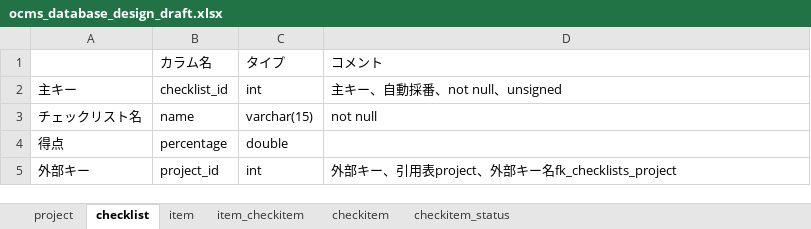
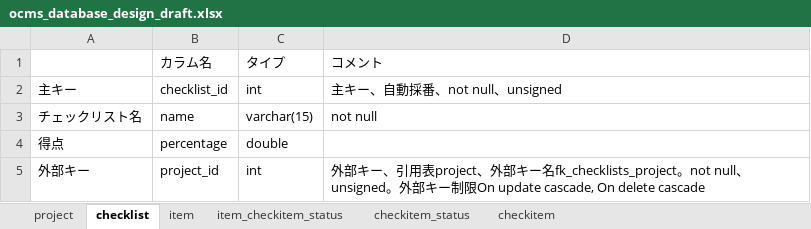
Before and after one commit to shawnliu339/Checklist, an Excel workbook: ocms_database_design_draft.xlsx, sheet checklist, drawn as a sheet; values as stored, in another font and other column widths than the file's, no borders; the diff names each change by its address in the sheet, - before the commit and + after, or states it on an @@ line.

```diff
--- a/ocms_database_design_draft.xlsx (sheet checklist)
+++ b/ocms_database_design_draft.xlsx (sheet checklist)
-sheet tab: item_checkitem
+sheet tab: item_checkitem_status
@@ sheet tab order changed: project | checklist | item | item_checkitem_status | checkitem_status | checkitem @@
-D5: …名fk_checklists_project
+D5: …名fk_checklists_project。not null、unsigned。外部キー制限On update cascade, On delete cascade
```
Also changed, not shown: sheet item_checkitem_status, sheet item, sheet checkitem_status, sheet checkitem.
